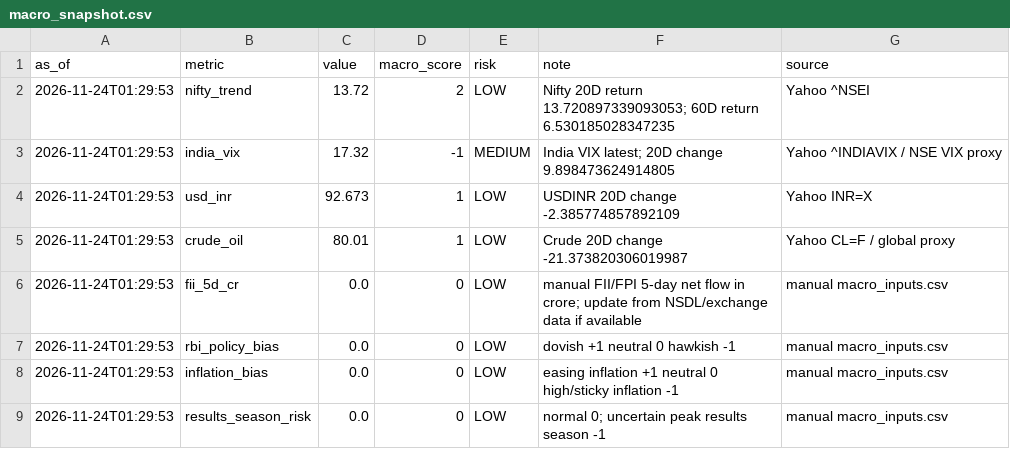
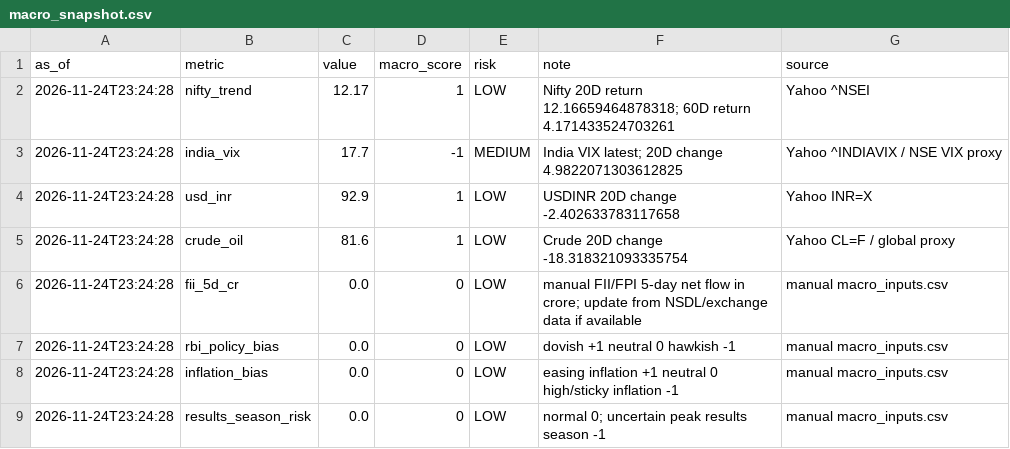
Before and after one commit to abhishekb1991/Swingtradingapp, a CSV file: macro_snapshot.csv, drawn as a sheet.

```diff
--- a/macro_snapshot.csv
+++ b/macro_snapshot.csv
@@ -1,9 +1,9 @@
 as_of,metric,value,macro_score,risk,note,source
-2026-11-24T01:29:53,nifty_trend,13.72,2,LOW,Nifty 20D return 13.720897339093053; 60D return 6.530185028347235,Yahoo ^NSEI
-2026-11-24T01:29:53,india_vix,17.32,-1,MEDIUM,India VIX latest; 20D change 9.898473624914805,Yahoo ^INDIAVIX / NSE VIX proxy
-2026-11-24T01:29:53,usd_inr,92.673,1,LOW,USDINR 20D change -2.385774857892109,Yahoo INR=X
-2026-11-24T01:29:53,crude_oil,80.01,1,LOW,Crude 20D change -21.373820306019987,Yahoo CL=F / global proxy
-2026-11-24T01:29:53,fii_5d_cr,0.0,0,LOW,manual FII/FPI 5-day net flow in crore; update from NSDL/exchange data if available,manual macro_inputs.csv
-2026-11-24T01:29:53,rbi_policy_bias,0.0,0,LOW,dovish +1 neutral 0 hawkish -1,manual macro_inputs.csv
-2026-11-24T01:29:53,inflation_bias,0.0,0,LOW,easing inflation +1 neutral 0 high/sticky inflation -1,manual macro_inputs.csv
-2026-11-24T01:29:53,results_season_risk,0.0,0,LOW,normal 0; uncertain peak results season -1,manual macro_inputs.csv
+2026-11-24T23:24:28,nifty_trend,12.17,1,LOW,Nifty 20D return 12.16659464878318; 60D return 4.171433524703261,Yahoo ^NSEI
+2026-11-24T23:24:28,india_vix,17.7,-1,MEDIUM,India VIX latest; 20D change 4.9822071303612825,Yahoo ^INDIAVIX / NSE VIX proxy
+2026-11-24T23:24:28,usd_inr,92.9,1,LOW,USDINR 20D change -2.402633783117658,Yahoo INR=X
+2026-11-24T23:24:28,crude_oil,81.6,1,LOW,Crude 20D change -18.318321093335754,Yahoo CL=F / global proxy
+2026-11-24T23:24:28,fii_5d_cr,0.0,0,LOW,manual FII/FPI 5-day net flow in crore; update from NSDL/exchange data if available,manual macro_inputs.csv
+2026-11-24T23:24:28,rbi_policy_bias,0.0,0,LOW,dovish +1 neutral 0 hawkish -1,manual macro_inputs.csv
+2026-11-24T23:24:28,inflation_bias,0.0,0,LOW,easing inflation +1 neutral 0 high/sticky inflation -1,manual macro_inputs.csv
+2026-11-24T23:24:28,results_season_risk,0.0,0,LOW,normal 0; uncertain peak results season -1,manual macro_inputs.csv
```
Also changed, not shown: sector_snapshot.csv, 4 other files.
